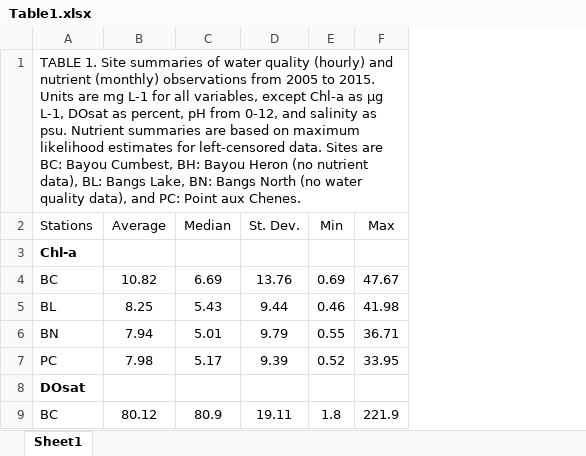
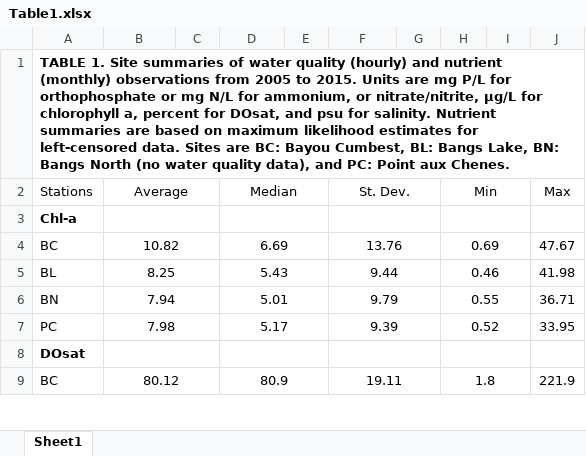
Before and after one commit to fawda123/gndphosphate, an Excel workbook: word/Table1.xlsx, sheet Sheet1, drawn as a sheet; only a part is shown; values as stored, in another font and other column widths than the file's, no borders; the diff covers the shown part only; the diff names each change by its address in the sheet, - before the commit and + after, or states it on an @@ line.

```diff
--- a/word/Table1.xlsx (sheet Sheet1)
+++ b/word/Table1.xlsx (sheet Sheet1)
+column C, empty
+column E, empty
+column G, empty
+column I, empty
-A1 (Stations): …are mg L-1 for all variables, except Chl-a as µg L-1, DOsat as percent, pH from 0-12, and salinity as psu. Nutrient summaries are based on maximum likelihood estimates for left-censored data. Sites are BC: Bayou Cumbest, BH: Bayou Heron (no nutrient data), BL: Bangs…
+A1 (Stations): …are mg P/L for orthophosphate or mg N/L for ammonium, or nitrate/nitrite, µg/L for chlorophyll a, percent for DOsat, and psu for salinity. Nutrient summaries are based on maximum likelihood estimates for left-censored data. Sites are BC: Bayou Cumbest, BL: Bangs…
-A1 bold: off
+A1 bold: on
+B2:C2 merged
+D2:E2 merged
+F2:G2 merged
+H2:I2 merged
+B3:C3 merged
+D3:E3 merged
+F3:G3 merged
+H3:I3 merged
+B4:C4 merged
+D4:E4 merged
+F4:G4 merged
+H4:I4 merged
+B5:C5 merged
+D5:E5 merged
+F5:G5 merged
+H5:I5 merged
+B6:C6 merged
+D6:E6 merged
+F6:G6 merged
+H6:I6 merged
+B7:C7 merged
+D7:E7 merged
+F7:G7 merged
+H7:I7 merged
+B8:C8 merged
+D8:E8 merged
+F8:G8 merged
+H8:I8 merged
+B9:C9 merged
+D9:E9 merged
+F9:G9 merged
+H9:I9 merged
```
Also changed, not shown: 3 removed rows, 6 edited cells and merged cells elsewhere in this sheet, 21 other files.
